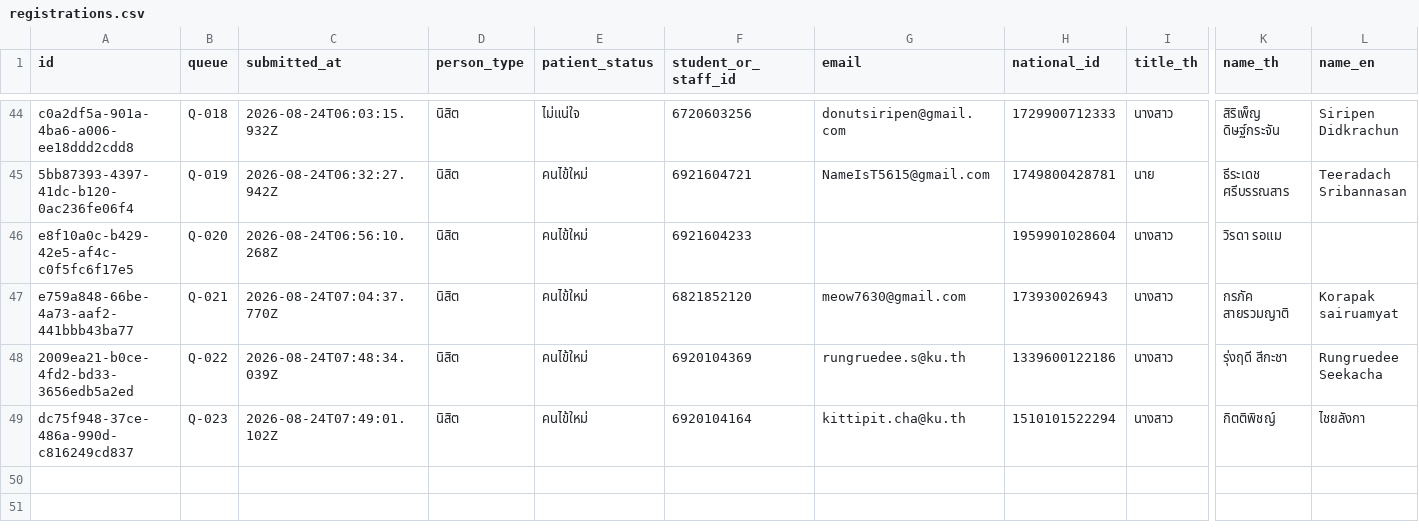
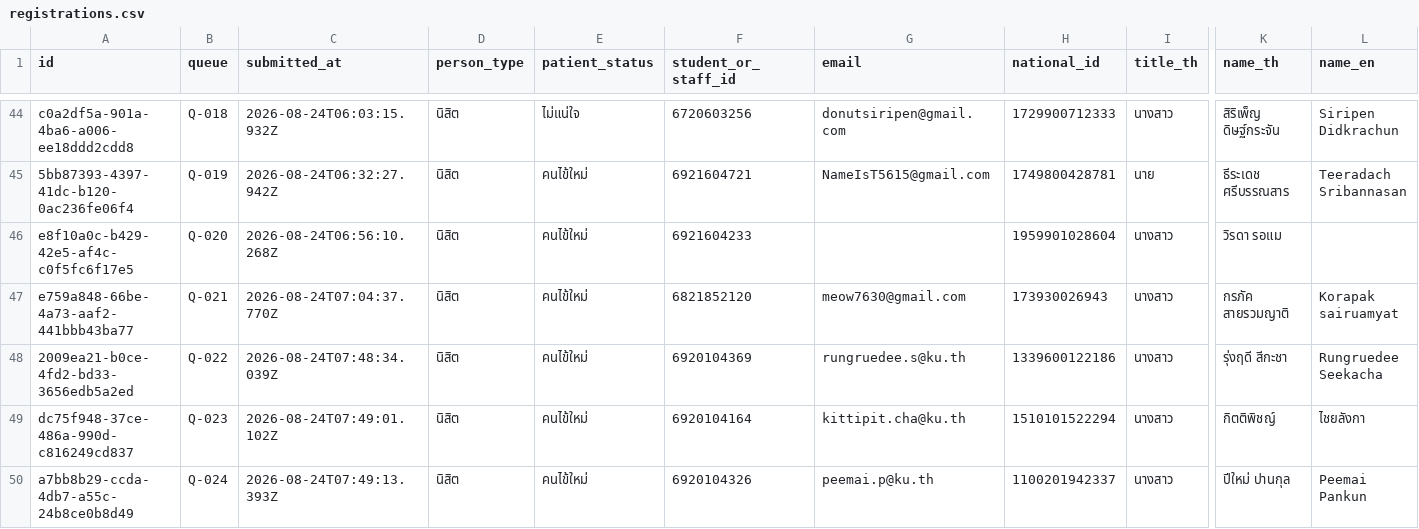
Before and after one commit to PythonianSt/Register2, a CSV file: data/registrations.csv, drawn as a sheet; only a part is shown, gaps mark what is left out; rows hold the shown columns only; the diff names each change by its address in the sheet, - before the commit and + after, or states it on an @@ line.

Commit message:
registration a7bb8b29-ccda-4db7-a55c-24b8ce0b8d49

```diff
--- a/data/registrations.csv
+++ b/data/registrations.csv
+row 50: a7bb8b29-ccda-4db7-a55c-24b8ce0b8d49 | Q-024 | 2026-08-24T07:49:13.393Z | นิสิต | คนไข้ใหม่ | 6920104326 | peemai.p@ku.th | 1100201942337 | นางสาว | ปีใหม่ ปานกุล | Peemai Pankun
```
